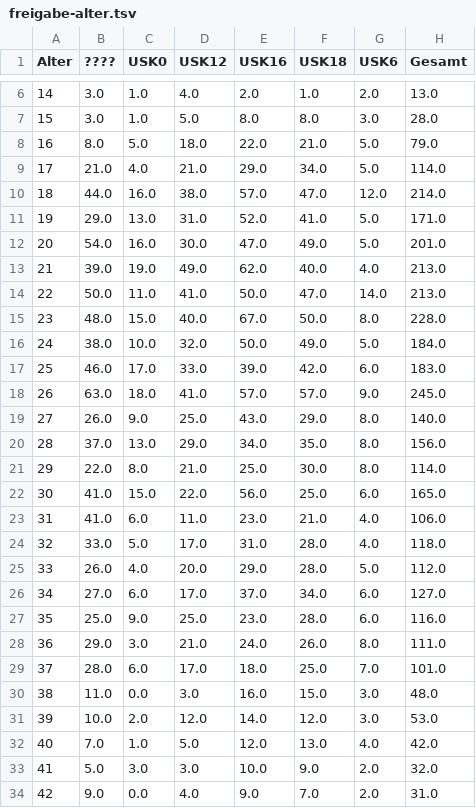
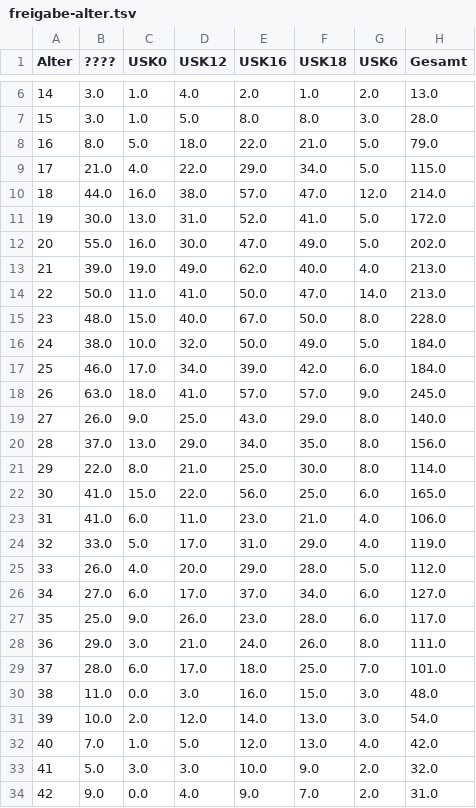
Before and after one commit to VDVC/Survey, a TSV file: daten/2016/freigabe-alter.tsv, drawn as a sheet; only a part is shown, gaps mark what is left out.

```diff
--- a/daten/2016/freigabe-alter.tsv
+++ b/daten/2016/freigabe-alter.tsv
@@ -8,6 +8,6 @@
 16	8.0	5.0	18.0	22.0	21.0	5.0	79.0
-17	21.0	4.0	21.0	29.0	34.0	5.0	114.0
+17	21.0	4.0	22.0	29.0	34.0	5.0	115.0
 18	44.0	16.0	38.0	57.0	47.0	12.0	214.0
-19	29.0	13.0	31.0	52.0	41.0	5.0	171.0
-20	54.0	16.0	30.0	47.0	49.0	5.0	201.0
+19	30.0	13.0	31.0	52.0	41.0	5.0	172.0
+20	55.0	16.0	30.0	47.0	49.0	5.0	202.0
 21	39.0	19.0	49.0	62.0	40.0	4.0	213.0
@@ -16,3 +16,3 @@
 24	38.0	10.0	32.0	50.0	49.0	5.0	184.0
-25	46.0	17.0	33.0	39.0	42.0	6.0	183.0
+25	46.0	17.0	34.0	39.0	42.0	6.0	184.0
 26	63.0	18.0	41.0	57.0	57.0	9.0	245.0
@@ -23,6 +23,6 @@
 31	41.0	6.0	11.0	23.0	21.0	4.0	106.0
-32	33.0	5.0	17.0	31.0	28.0	4.0	118.0
+32	33.0	5.0	17.0	31.0	29.0	4.0	119.0
 33	26.0	4.0	20.0	29.0	28.0	5.0	112.0
 34	27.0	6.0	17.0	37.0	34.0	6.0	127.0
-35	25.0	9.0	25.0	23.0	28.0	6.0	116.0
+35	25.0	9.0	26.0	23.0	28.0	6.0	117.0
 36	29.0	3.0	21.0	24.0	26.0	8.0	111.0
@@ -30,3 +30,3 @@
 38	11.0	0.0	3.0	16.0	15.0	3.0	48.0
-39	10.0	2.0	12.0	14.0	12.0	3.0	53.0
+39	10.0	2.0	12.0	14.0	13.0	3.0	54.0
 40	7.0	1.0	5.0	12.0	13.0	4.0	42.0
```
Also changed, not shown: daten/2016/titel.tsv, daten/2016/unbekannte-titel.tsv, 3 other files.
